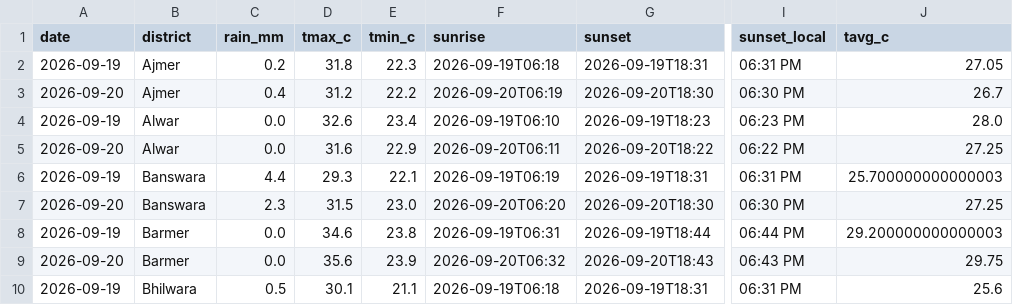
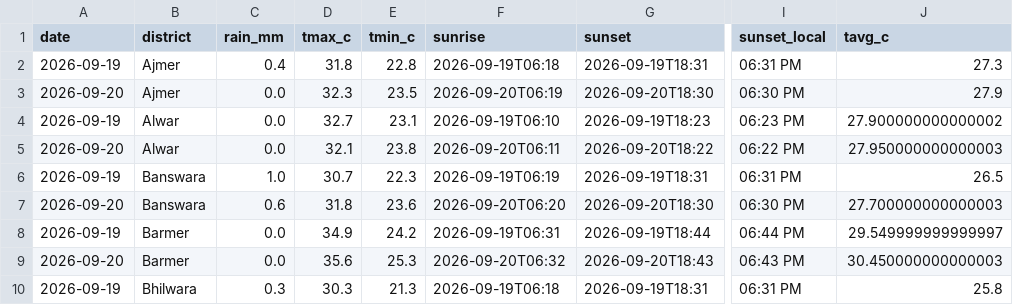
Before and after one commit to chetanvedi0401-svg/heatpulse-rajasthan, a CSV file: data/raw/api_daily_weather_20260919.csv, drawn as a sheet; only a part is shown, gaps mark what is left out; the diff covers the shown part only; the diff names each change by its address in the sheet, - before the commit and + after, or states it on an @@ line.

```diff
--- a/data/raw/api_daily_weather_20260919.csv
+++ b/data/raw/api_daily_weather_20260919.csv
-C2 (rain_mm): 0.2
+C2 (rain_mm): 0.4
-E2 (tmin_c): 22.3
+E2 (tmin_c): 22.8
-J2 (tavg_c): 27.05
+J2 (tavg_c): 27.3
-C3 (rain_mm): 0.4
+C3 (rain_mm): 0.0
-D3 (tmax_c): 31.2
+D3 (tmax_c): 32.3
-E3 (tmin_c): 22.2
+E3 (tmin_c): 23.5
-J3 (tavg_c): 26.7
+J3 (tavg_c): 27.9
-D4 (tmax_c): 32.6
+D4 (tmax_c): 32.7
-E4 (tmin_c): 23.4
+E4 (tmin_c): 23.1
-J4 (tavg_c): 28.0
+J4 (tavg_c): 27.900000000000002
-D5 (tmax_c): 31.6
+D5 (tmax_c): 32.1
-E5 (tmin_c): 22.9
+E5 (tmin_c): 23.8
-J5 (tavg_c): 27.25
+J5 (tavg_c): 27.950000000000003
-C6 (rain_mm): 4.4
+C6 (rain_mm): 1.0
-D6 (tmax_c): 29.3
+D6 (tmax_c): 30.7
-E6 (tmin_c): 22.1
+E6 (tmin_c): 22.3
-J6 (tavg_c): 25.700000000000003
+J6 (tavg_c): 26.5
-C7 (rain_mm): 2.3
+C7 (rain_mm): 0.6
-D7 (tmax_c): 31.5
+D7 (tmax_c): 31.8
-E7 (tmin_c): 23.0
+E7 (tmin_c): 23.6
-J7 (tavg_c): 27.25
+J7 (tavg_c): 27.700000000000003
-D8 (tmax_c): 34.6
+D8 (tmax_c): 34.9
-E8 (tmin_c): 23.8
+E8 (tmin_c): 24.2
-J8 (tavg_c): 29.200000000000003
+J8 (tavg_c): 29.549999999999997
-E9 (tmin_c): 23.9
+E9 (tmin_c): 25.3
-J9 (tavg_c): 29.75
+J9 (tavg_c): 30.450000000000003
-C10 (rain_mm): 0.5
+C10 (rain_mm): 0.3
-D10 (tmax_c): 30.1
+D10 (tmax_c): 30.3
-E10 (tmin_c): 21.1
+E10 (tmin_c): 21.3
-J10 (tavg_c): 25.6
+J10 (tavg_c): 25.8
```
Also changed, not shown: 121 edited cells elsewhere in this file, docs/step10_api_quality_gate_report.csv, docs/step10_data_reliability_report.csv, 6 other files.
